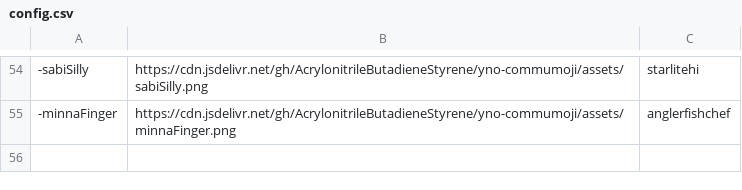
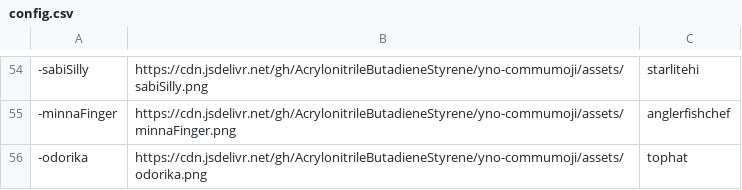
Before and after one commit to AcrylonitrileButadieneStyrene/yno-commumoji, a CSV file: config.csv, drawn as a sheet; only a part is shown, gaps mark what is left out; the diff names each change by its address in the sheet, - before the commit and + after, or states it on an @@ line.

Commit message:
add odorika by tophat (#36)

```diff
--- a/config.csv
+++ b/config.csv
+row 56: -odorika | https://cdn.jsdelivr.net/gh/AcrylonitrileButadieneStyrene/yno-commumoji/assets/odorika.png | tophat
```
Also changed, not shown: 1 other file.
